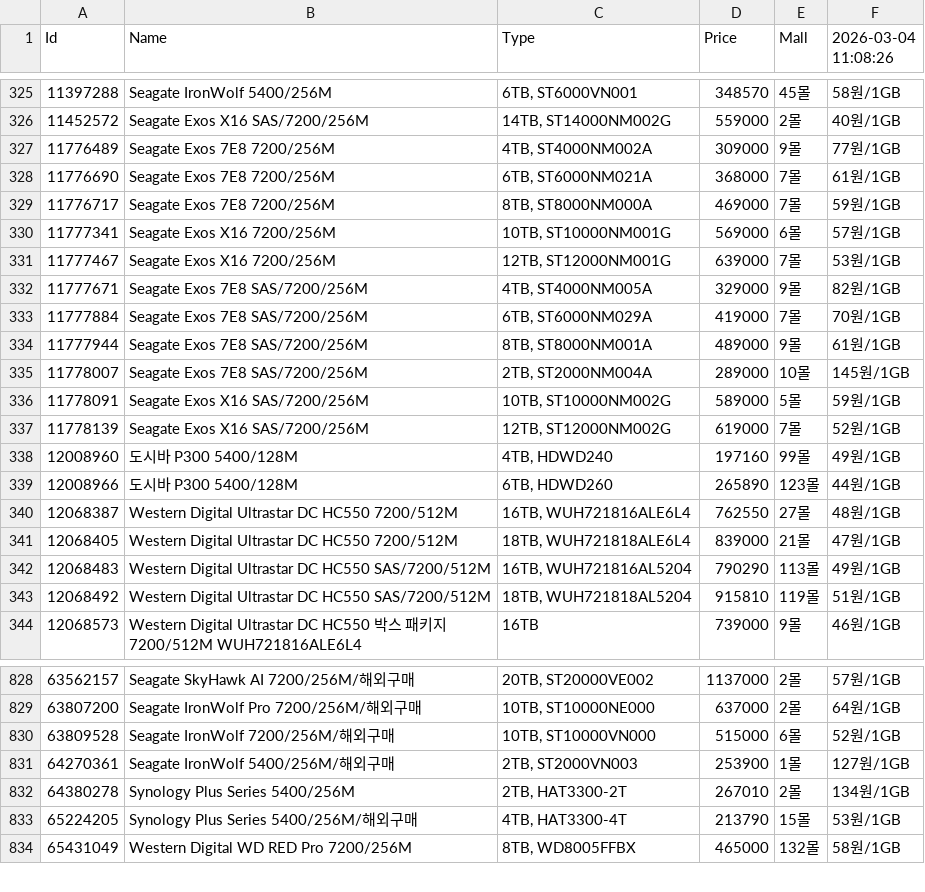
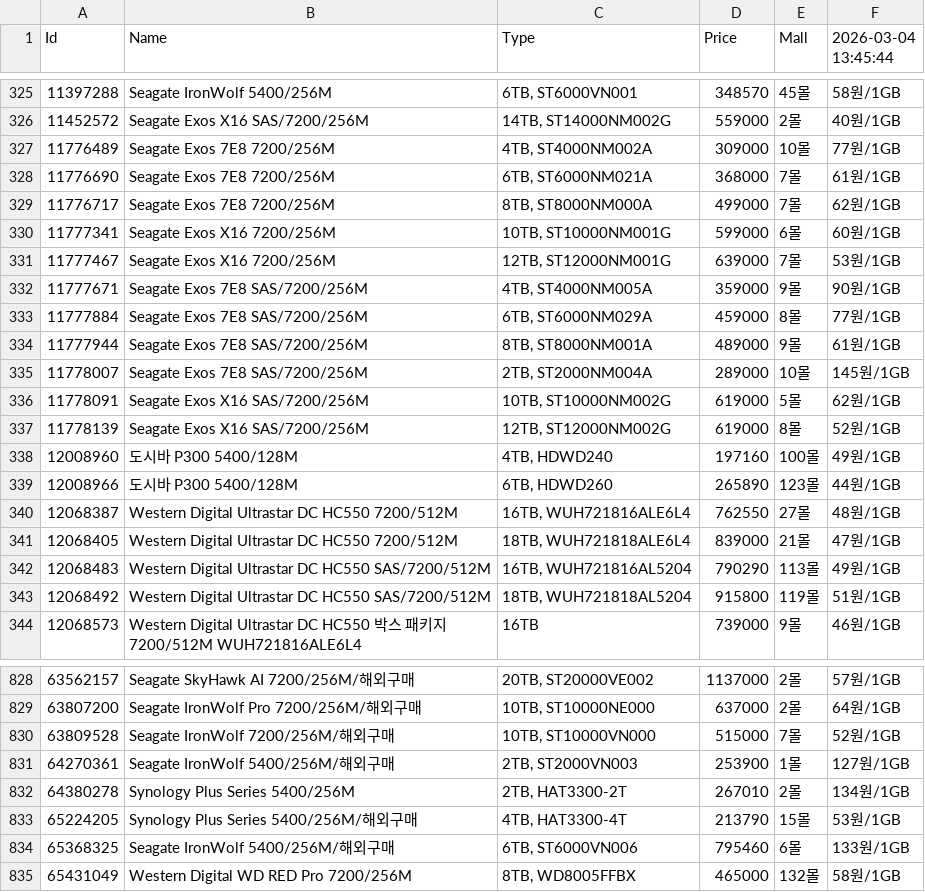
Before and after one commit to SSSSSSSSSSSSSSSSSSSSSSSSSSSSSSSSSSSSSun/Danawa-Crawler, a CSV file: crawl_data/HDD.csv, drawn as a sheet; only a part is shown, gaps mark what is left out; the diff covers the shown part only.

```diff
--- a/crawl_data/HDD.csv
+++ b/crawl_data/HDD.csv
@@ -1 +1 @@
-Id,Name,Type,Price,Mall,2026-03-04 11:08:26
+Id,Name,Type,Price,Mall,2026-03-04 13:45:44
@@ -326,14 +326,14 @@ Id,Name,Type,Price,Mall,2026-03-04 11:08:26
 11452572,Seagate Exos X16 SAS/7200/256M,"14TB, ST14000NM002G",559000,2몰,40원/1GB
-11776489,Seagate Exos 7E8 7200/256M,"4TB, ST4000NM002A",309000,9몰,77원/1GB
+11776489,Seagate Exos 7E8 7200/256M,"4TB, ST4000NM002A",309000,10몰,77원/1GB
 11776690,Seagate Exos 7E8 7200/256M,"6TB, ST6000NM021A",368000,7몰,61원/1GB
-11776717,Seagate Exos 7E8 7200/256M,"8TB, ST8000NM000A",469000,7몰,59원/1GB
-11777341,Seagate Exos X16 7200/256M,"10TB, ST10000NM001G",569000,6몰,57원/1GB
+11776717,Seagate Exos 7E8 7200/256M,"8TB, ST8000NM000A",499000,7몰,62원/1GB
+11777341,Seagate Exos X16 7200/256M,"10TB, ST10000NM001G",599000,6몰,60원/1GB
 11777467,Seagate Exos X16 7200/256M,"12TB, ST12000NM001G",639000,7몰,53원/1GB
-11777671,Seagate Exos 7E8 SAS/7200/256M,"4TB, ST4000NM005A",329000,9몰,82원/1GB
-11777884,Seagate Exos 7E8 SAS/7200/256M,"6TB, ST6000NM029A",419000,7몰,70원/1GB
+11777671,Seagate Exos 7E8 SAS/7200/256M,"4TB, ST4000NM005A",359000,9몰,90원/1GB
+11777884,Seagate Exos 7E8 SAS/7200/256M,"6TB, ST6000NM029A",459000,8몰,77원/1GB
 11777944,Seagate Exos 7E8 SAS/7200/256M,"8TB, ST8000NM001A",489000,9몰,61원/1GB
 11778007,Seagate Exos 7E8 SAS/7200/256M,"2TB, ST2000NM004A",289000,10몰,145원/1GB
-11778091,Seagate Exos X16 SAS/7200/256M,"10TB, ST10000NM002G",589000,5몰,59원/1GB
-11778139,Seagate Exos X16 SAS/7200/256M,"12TB, ST12000NM002G",619000,7몰,52원/1GB
-12008960,도시바 P300 5400/128M,"4TB, HDWD240",197160,99몰,49원/1GB
+11778091,Seagate Exos X16 SAS/7200/256M,"10TB, ST10000NM002G",619000,5몰,62원/1GB
+11778139,Seagate Exos X16 SAS/7200/256M,"12TB, ST12000NM002G",619000,8몰,52원/1GB
+12008960,도시바 P300 5400/128M,"4TB, HDWD240",197160,100몰,49원/1GB
 12008966,도시바 P300 5400/128M,"6TB, HDWD260",265890,123몰,44원/1GB
@@ -342,3 +342,3 @@ Id,Name,Type,Price,Mall,2026-03-04 11:08:26
 12068483,Western Digital Ultrastar DC HC550 SAS/7200/512M,"16TB, WUH721816AL5204",790290,113몰,49원/1GB
-12068492,Western Digital Ultrastar DC HC550 SAS/7200/512M,"18TB, WUH721818AL5204",915810,119몰,51원/1GB
+12068492,Western Digital Ultrastar DC HC550 SAS/7200/512M,"18TB, WUH721818AL5204",915800,119몰,51원/1GB
 12068573,Western Digital Ultrastar DC HC550 박스 패키지 7200/512M WUH721816ALE6L4,16TB,739000,9몰,46원/1GB
@@ -829,3 +829,3 @@ Id,Name,Type,Price,Mall,2026-03-04 11:08:26
 63807200,Seagate IronWolf Pro 7200/256M/해외구매,"10TB, ST10000NE000",637000,2몰,64원/1GB
-63809528,Seagate IronWolf 7200/256M/해외구매,"10TB, ST10000VN000",515000,6몰,52원/1GB
+63809528,Seagate IronWolf 7200/256M/해외구매,"10TB, ST10000VN000",515000,7몰,52원/1GB
 64270361,Seagate IronWolf 5400/256M/해외구매,"2TB, ST2000VN003",253900,1몰,127원/1GB
@@ -833,2 +833,3 @@ Id,Name,Type,Price,Mall,2026-03-04 11:08:26
 65224205,Synology Plus Series 5400/256M/해외구매,"4TB, HAT3300-4T",213790,15몰,53원/1GB
+65368325,Seagate IronWolf 5400/256M/해외구매,"6TB, ST6000VN006",795460,6몰,133원/1GB
 65431049,Western Digital WD RED Pro 7200/256M,"8TB, WD8005FFBX",465000,132몰,58원/1GB
```
Also changed, not shown: 174 edited cells elsewhere in this file, crawl_data/CPU.csv, crawl_data/Case.csv, 7 other files.
